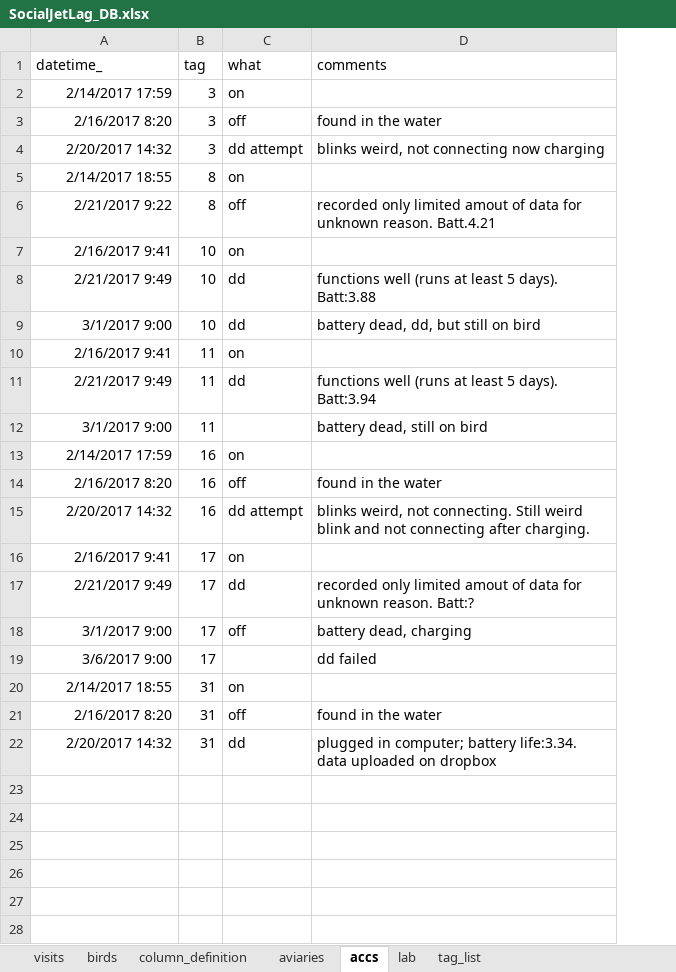
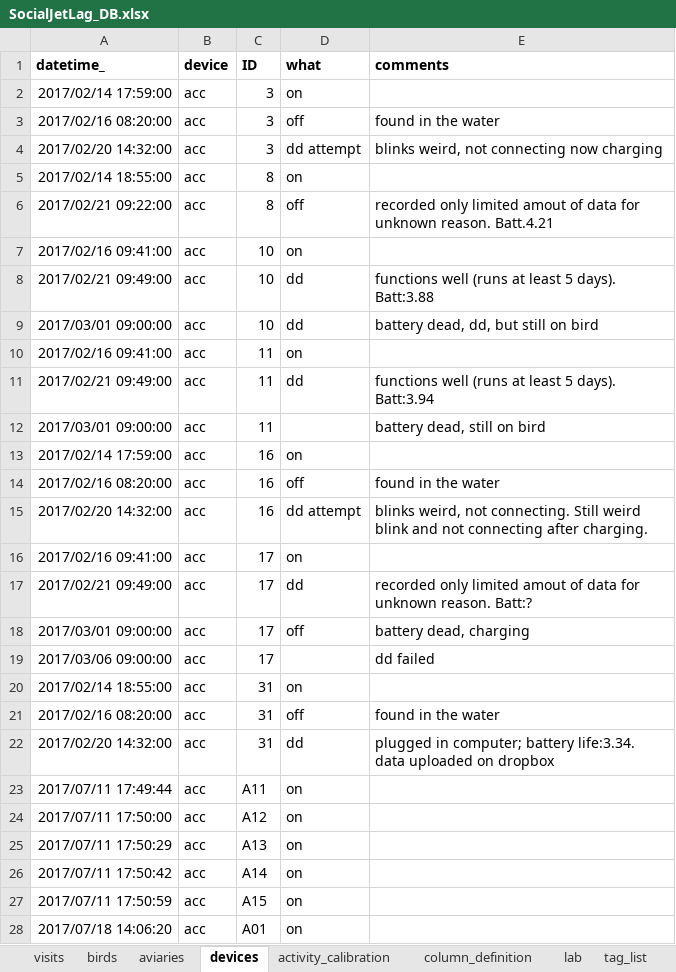
Before and after one commit to MartinBulla/SocialJetLag, an Excel workbook: Data/SocialJetLag_DB.xlsx, sheet devices, drawn as a sheet; only a part is shown; values as stored, in another font and other column widths than the file's, no borders; addresses are those after the commit; the diff covers the shown part only; the diff names each change by its address in the sheet, - before the commit and + after, or states it on an @@ line.

```diff
--- a/Data/SocialJetLag_DB.xlsx (sheet devices)
+++ b/Data/SocialJetLag_DB.xlsx (sheet devices)
-sheet tab: accs
+sheet tab: devices
+sheet tab: activity_calibration
@@ sheet tab order changed: visits | birds | aviaries | devices | activity_calibration | column_definition | lab | tag_list @@
+column B (device), rows 2-22: all acc
-A1 bold: off
+A1 bold: on
-C1: tag
+C1: ID
-C1:E1 bold: off
+C1:E1 bold: on
-A2 (datetime_): 2/14/2017 17:59
+A2 (datetime_): 2017/02/14 17:59:00
-A3 (datetime_): 2/16/2017 8:20
+A3 (datetime_): 2017/02/16 08:20:00
-A4 (datetime_): 2/20/2017 14:32
+A4 (datetime_): 2017/02/20 14:32:00
-A5 (datetime_): 2/14/2017 18:55
+A5 (datetime_): 2017/02/14 18:55:00
-A6 (datetime_): 2/21/2017 9:22
+A6 (datetime_): 2017/02/21 09:22:00
-A7 (datetime_): 2/16/2017 9:41
+A7 (datetime_): 2017/02/16 09:41:00
-A8 (datetime_): 2/21/2017 9:49
+A8 (datetime_): 2017/02/21 09:49:00
-A9 (datetime_): 3/1/2017 9:00
+A9 (datetime_): 2017/03/01 09:00:00
-A10 (datetime_): 2/16/2017 9:41
+A10 (datetime_): 2017/02/16 09:41:00
-A11 (datetime_): 2/21/2017 9:49
+A11 (datetime_): 2017/02/21 09:49:00
-A12 (datetime_): 3/1/2017 9:00
+A12 (datetime_): 2017/03/01 09:00:00
-A13 (datetime_): 2/14/2017 17:59
+A13 (datetime_): 2017/02/14 17:59:00
-A14 (datetime_): 2/16/2017 8:20
+A14 (datetime_): 2017/02/16 08:20:00
-A15 (datetime_): 2/20/2017 14:32
+A15 (datetime_): 2017/02/20 14:32:00
-A16 (datetime_): 2/16/2017 9:41
+A16 (datetime_): 2017/02/16 09:41:00
-A17 (datetime_): 2/21/2017 9:49
+A17 (datetime_): 2017/02/21 09:49:00
-A18 (datetime_): 3/1/2017 9:00
+A18 (datetime_): 2017/03/01 09:00:00
-A19 (datetime_): 3/6/2017 9:00
+A19 (datetime_): 2017/03/06 09:00:00
-A20 (datetime_): 2/14/2017 18:55
+A20 (datetime_): 2017/02/14 18:55:00
-A21 (datetime_): 2/16/2017 8:20
+A21 (datetime_): 2017/02/16 08:20:00
-A22 (datetime_): 2/20/2017 14:32
+A22 (datetime_): 2017/02/20 14:32:00
+row 23: 2017/07/11 17:49:44 | acc | A11 | on
+row 24: 2017/07/11 17:50:00 | acc | A12 | on
+row 25: 2017/07/11 17:50:29 | acc | A13 | on
+row 26: 2017/07/11 17:50:42 | acc | A14 | on
+row 27: 2017/07/11 17:50:59 | acc | A15 | on
+row 28: 2017/07/18 14:06:20 | acc | A01 | on
```
Also changed, not shown: 29 added rows elsewhere in this sheet, sheet visits, sheet birds, sheet aviaries, sheet column_definition, sheet tag_list, sheet lab, other sheet tabs, hidden cells.
